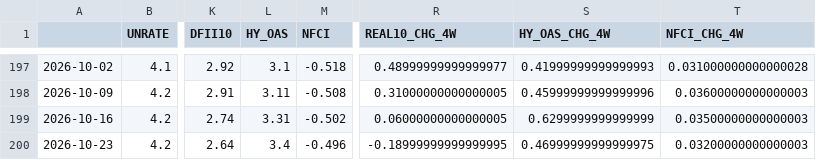
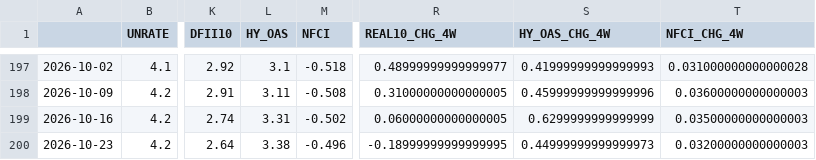
Before and after one commit to subin001893-cmyk/stock-scanner-results, a CSV file: latest/fred_macro_weekly.csv, drawn as a sheet; only a part is shown, gaps mark what is left out; the diff names each change by its address in the sheet, - before the commit and + after, or states it on an @@ line.

```diff
--- a/latest/fred_macro_weekly.csv
+++ b/latest/fred_macro_weekly.csv
-L200 (HY_OAS): 3.4
+L200 (HY_OAS): 3.38
-S200 (HY_OAS_CHG_4W): 0.46999999999999975
+S200 (HY_OAS_CHG_4W): 0.44999999999999973
```
Also changed, not shown: latest/sector_latest_snapshot.csv, latest/sector_rotation_report.csv, 9 other files.
